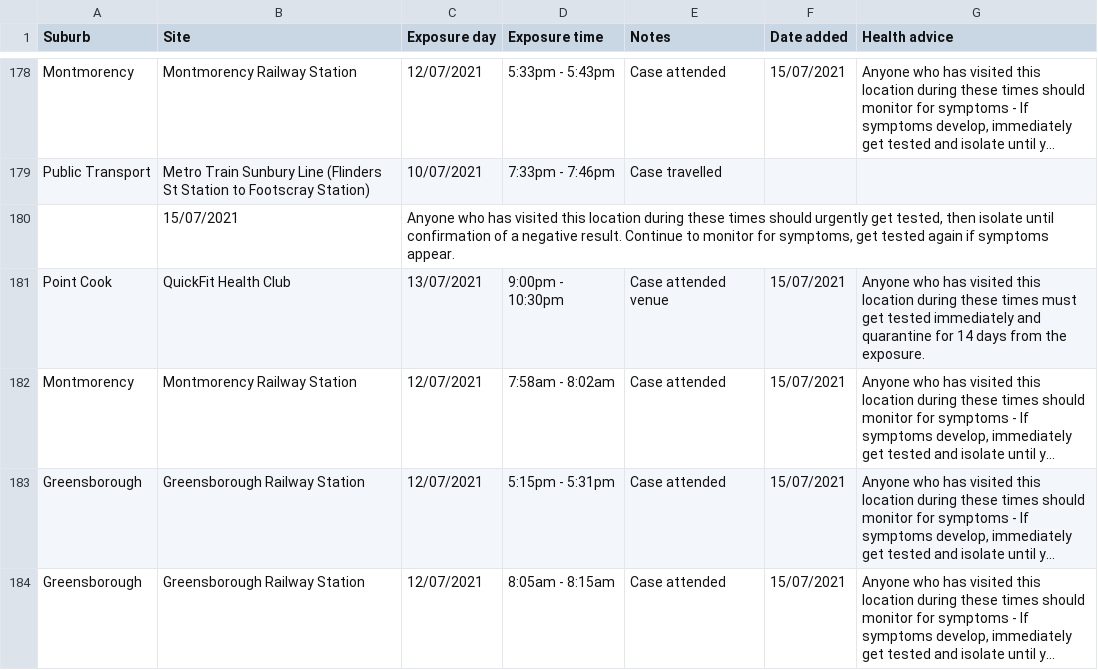
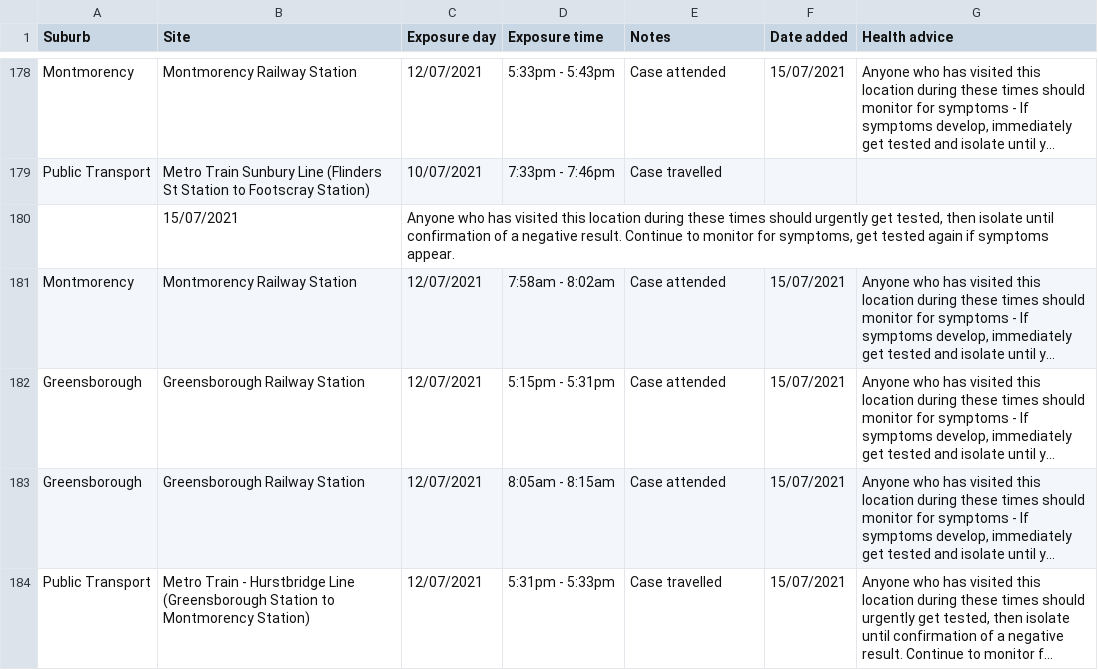
Before and after one commit to joshnicholas/exposure_site_scrapers, a CSV file: data/vic_exposure_sites.csv, drawn as a sheet; only a part is shown, gaps mark what is left out; the shorter side is filled out with more unchanged rows; long unchanged cells end in …; the diff names each change by its address in the sheet, - before the commit and + after, or states it on an @@ line.

Commit message:
Update vic_exposure_sites.csv

```diff
--- a/data/vic_exposure_sites.csv
+++ b/data/vic_exposure_sites.csv
-row 181: Point Cook | QuickFit Health Club | 13/07/2021 | 9:00pm - 10:30pm | Case attended venue | 15/07/2021 | Anyone who has visited this location during these times must get tested immediately and quarantine for 14 days from the exposure.
```
